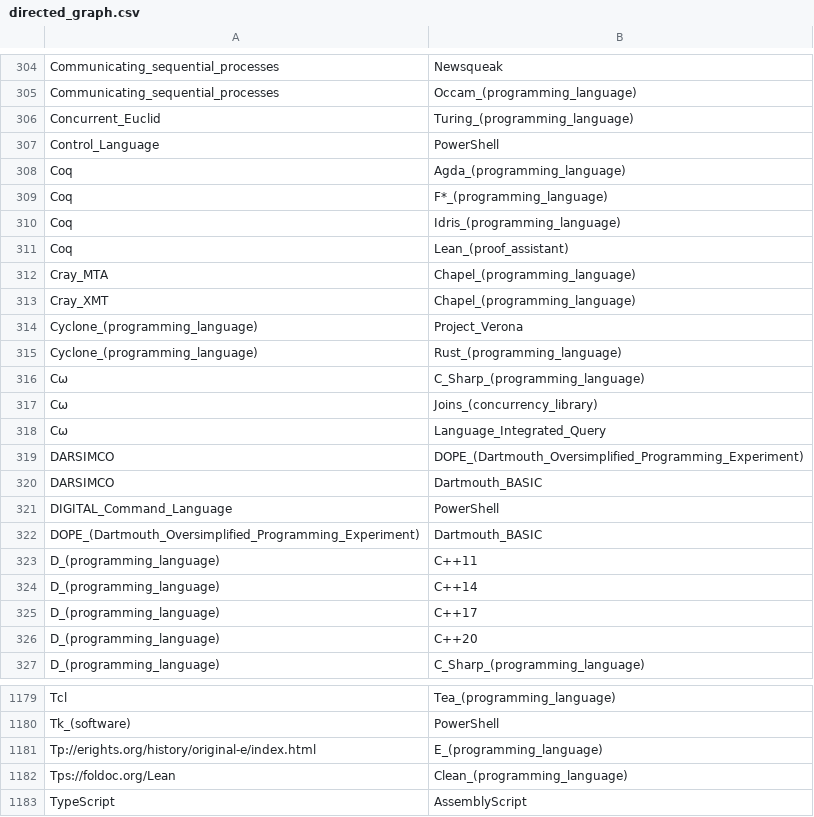
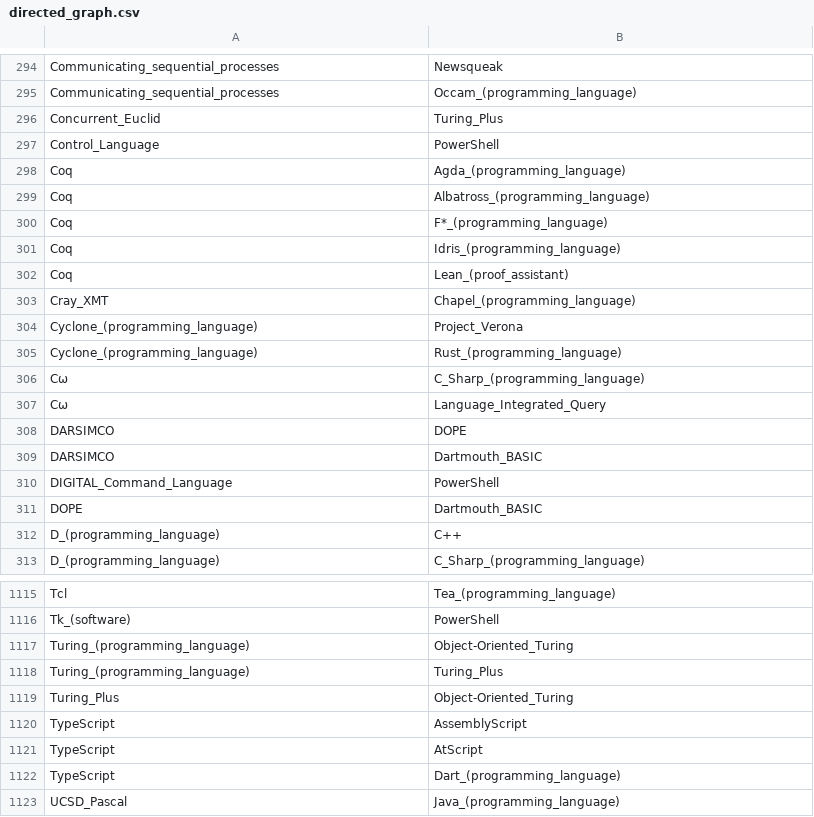
Before and after one commit to dirediredock/wikigraph_infovis, a CSV file: dataCSV/directed_graph.csv, drawn as a sheet; only a part is shown, gaps mark what is left out; the shorter side is filled out with more unchanged rows; the diff covers the shown part only.

```diff
--- a/dataCSV/directed_graph.csv
+++ b/dataCSV/directed_graph.csv
@@ -305,5 +295,6 @@ Communicating_sequential_processes,Newsqueak
 Communicating_sequential_processes,Occam_(programming_language)
-Concurrent_Euclid,Turing_(programming_language)
+Concurrent_Euclid,Turing_Plus
 Control_Language,PowerShell
 Coq,Agda_(programming_language)
+Coq,Albatross_(programming_language)
 Coq,F*_(programming_language)
@@ -311,3 +302,2 @@ Coq,Idris_(programming_language)
 Coq,Lean_(proof_assistant)
-Cray_MTA,Chapel_(programming_language)
 Cray_XMT,Chapel_(programming_language)
@@ -316,12 +306,8 @@ Cyclone_(programming_language),Rust_(programming_language)
 Cω,C_Sharp_(programming_language)
-Cω,Joins_(concurrency_library)
 Cω,Language_Integrated_Query
-DARSIMCO,DOPE_(Dartmouth_Oversimplified_Programming_Experiment)
+DARSIMCO,DOPE
 DARSIMCO,Dartmouth_BASIC
 DIGITAL_Command_Language,PowerShell
-DOPE_(Dartmouth_Oversimplified_Programming_Experiment),Dartmouth_BASIC
-D_(programming_language),C++11
-D_(programming_language),C++14
-D_(programming_language),C++17
-D_(programming_language),C++20
+DOPE,Dartmouth_BASIC
+D_(programming_language),C++
 D_(programming_language),C_Sharp_(programming_language)
@@ -1180,4 +1116,5 @@ Tcl,Tea_(programming_language)
 Tk_(software),PowerShell
-Tp://erights.org/history/original-e/index.html,E_(programming_language)
-Tps://foldoc.org/Lean,Clean_(programming_language)
+Turing_(programming_language),Object-Oriented_Turing
+Turing_(programming_language),Turing_Plus
+Turing_Plus,Object-Oriented_Turing
 TypeScript,AssemblyScript
```
Also changed, not shown: 3 added rows, 74 removed rows and 11 edited cells elsewhere in this file, 22 other files.
